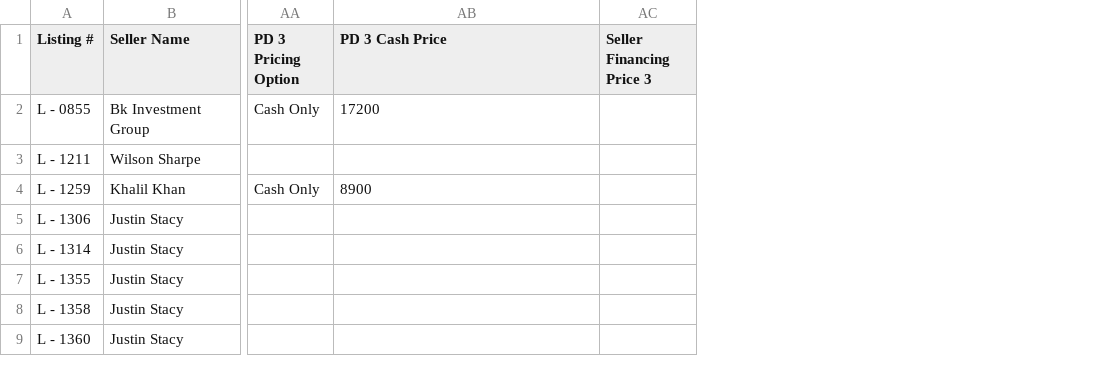
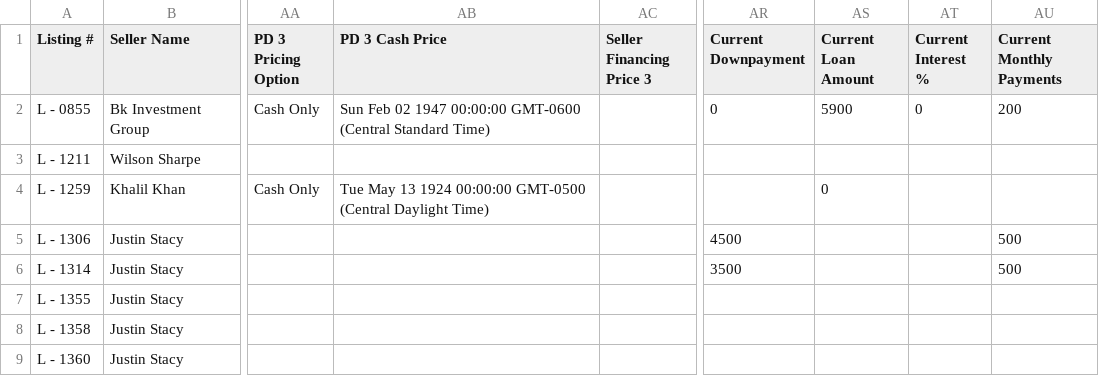
Before and after one commit to ArtOaing/Property-Card-Reports, a CSV file: data/price-drop-report.csv, drawn as a sheet; only a part is shown, gaps mark what is left out; the diff names each change by its address in the sheet, - before the commit and + after, or states it on an @@ line.

Commit message:
Update price-drop-report.csv from Google Sheets

```diff
--- a/data/price-drop-report.csv
+++ b/data/price-drop-report.csv
+column AR (Current Downpayment), rows 2-6: 0 |  |  | 4500 | 3500
+column AS (Current Loan Amount), rows 2-4: 5900 |  | 0
+column AT (Current Interest %), row 2: 0
+column AU (Current Monthly Payments), rows 2-6: 200 |  |  | 500 | 500
-AB2 (PD 3 Cash Price): 17200
+AB2 (PD 3 Cash Price): Sun Feb 02 1947 00:00:00 GMT-0600 (Central Standard Time)
-AB4 (PD 3 Cash Price): 8900
+AB4 (PD 3 Cash Price): Tue May 13 1924 00:00:00 GMT-0500 (Central Daylight Time)
```
